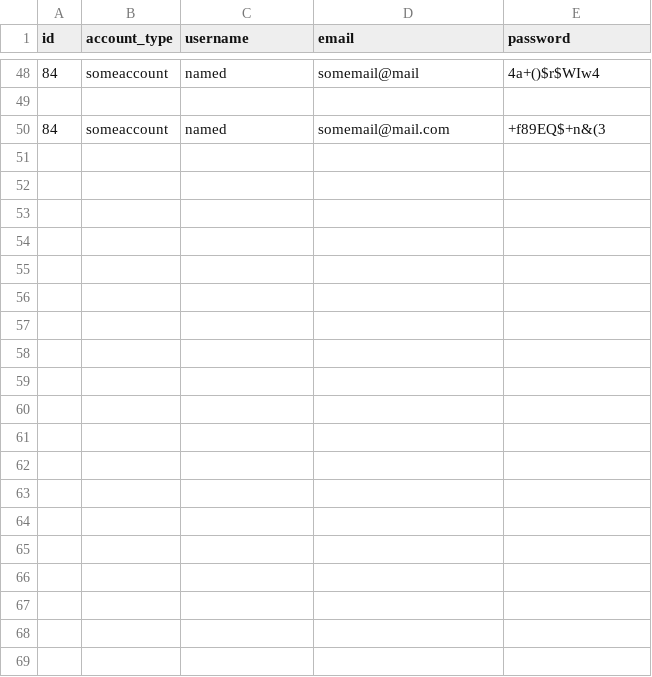
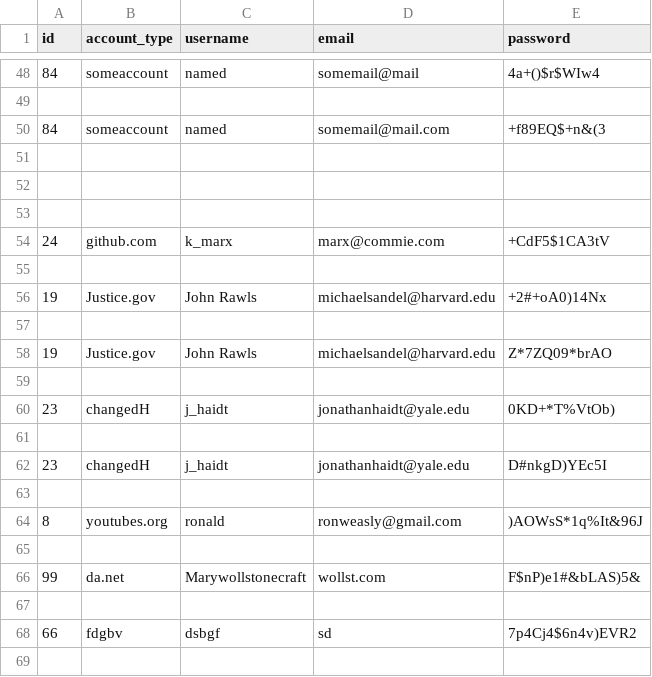
Before and after one commit to RasheedJohnson/acc-man, a CSV file: backup.csv, drawn as a sheet; only a part is shown, gaps mark what is left out; the diff covers the shown part only.

```diff
--- a/backup.csv
+++ b/backup.csv
@@ -50 +50,20 @@ id,account_type,username,email,password
 84,someaccount,named,somemail@mail.com,+f89EQ$+n&(3
+
+,,,,
+
+24,github.com,k_marx,marx@commie.com,+CdF5$1CA3tV
+
+19,Justice.gov,John Rawls,michaelsandel@harvard.edu,+2#+oA0)14Nx
+
+19,Justice.gov,John Rawls,michaelsandel@harvard.edu,Z*7ZQ09*brAO
+
+23,changedH,j_haidt,jonathanhaidt@yale.edu,0KD+*T%VtOb)
+
+23,changedH,j_haidt,jonathanhaidt@yale.edu,D#nkgD)YEc5I
+
+8,youtubes.org,ronald,ronweasly@gmail.com,)AOWsS*1q%It&96J
+
+99,da.net,Marywollstonecraft,wollst.com,F$nP)e1#&bLAS)5&
+
+66,fdgbv,dsbgf,sd,7p4Cj4$6n4v)EVR2
+
```
Also changed, not shown: 11 added rows elsewhere in this file, 3 other files.
